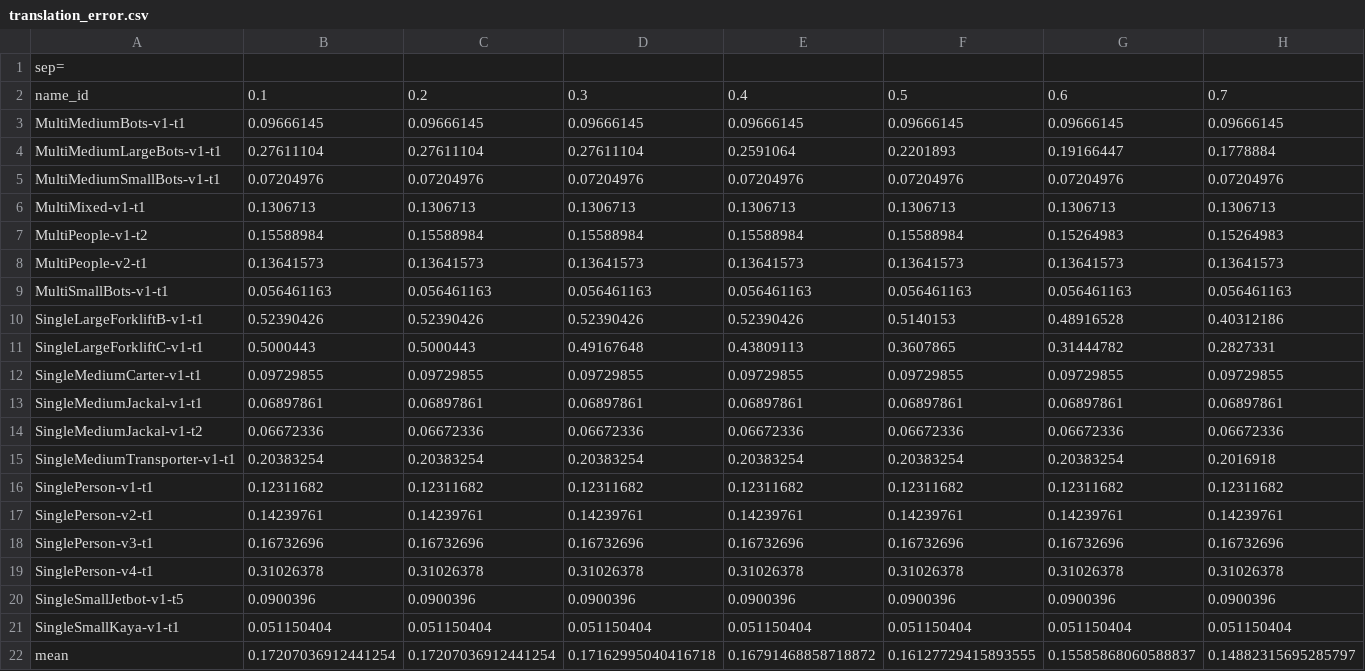
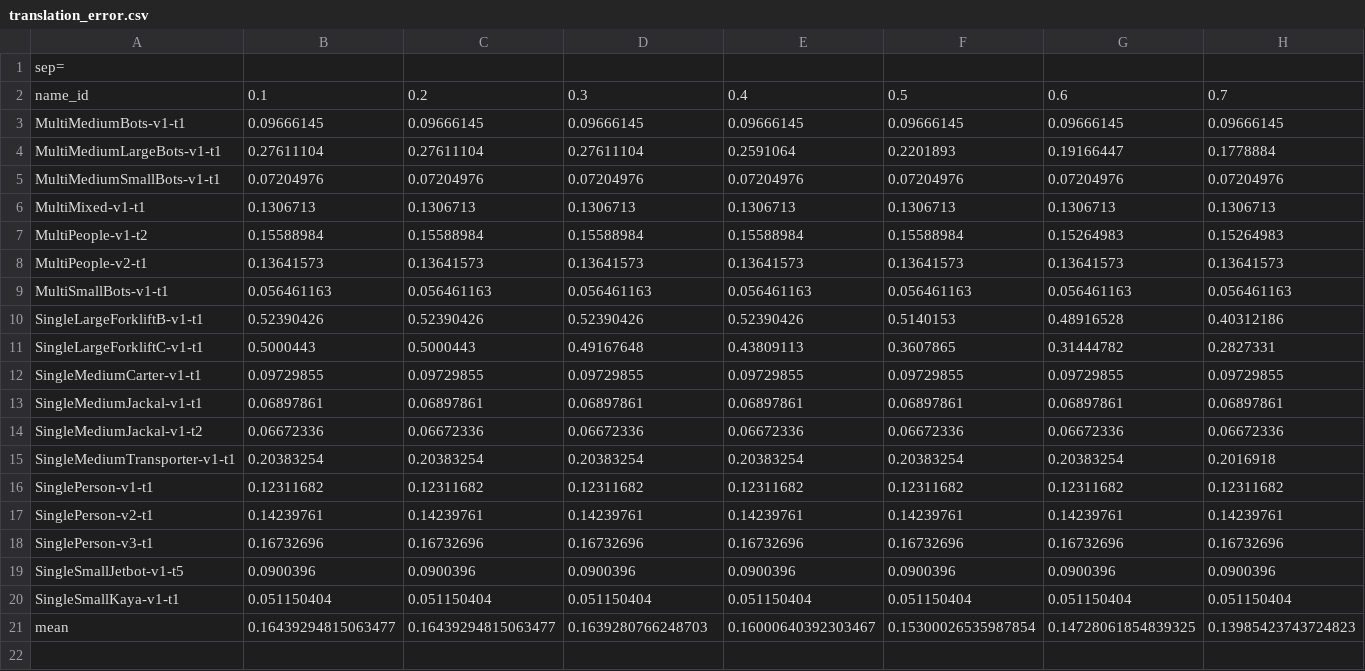
Before and after one commit to FranciscoMColino/miron_results_evaluation, a CSV file: detection_evaluation/results/temp_ap_comp/multi_eucdist_3ddet-ermis_det_3-dynamic_no_occlusion-all-t1/translation_error.csv, drawn as a sheet; only a part is shown; removed rows and columns are numbered as before the commit, all else as after; rows hold the shown columns only; the diff covers the shown part only; the diff names each change by its address in the sheet, - before the commit and + after, or states it on an @@ line.

```diff
--- a/detection_evaluation/results/temp_ap_comp/multi_eucdist_3ddet-ermis_det_3-dynamic_no_occlusion-all-t1/translation_error.csv
+++ b/detection_evaluation/results/temp_ap_comp/multi_eucdist_3ddet-ermis_det_3-dynamic_no_occlusion-all-t1/translation_error.csv
-row 19: SinglePerson-v4-t1 | 0.31026378 | 0.31026378 | 0.31026378 | 0.31026378 | 0.31026378 | 0.31026378 | 0.31026378
-B21: 0.17207036912441254
+B21: 0.16439294815063477
-C21: 0.17207036912441254
+C21: 0.16439294815063477
-D21: 0.17162995040416718
+D21: 0.1639280766248703
-E21: 0.16791468858718872
+E21: 0.16000640392303467
-F21: 0.16127729415893555
+F21: 0.15300026535987854
-G21: 0.15585868060588837
+G21: 0.14728061854839325
-H21: 0.14882315695285797
+H21: 0.13985423743724823
```
Also changed, not shown: 4 edited cells elsewhere in this file, detection_evaluation/results/temp_ap_comp/multi_eucdist_3ddet-ermis_det_3-dynamic_no_occlusion-all-t1/precision.csv, detection_evaluation/results/temp_ap_comp/multi_eucdist_3ddet-ermis_det_3-dynamic_no_occlusion-all-t1/recall.csv, 40 other files.
